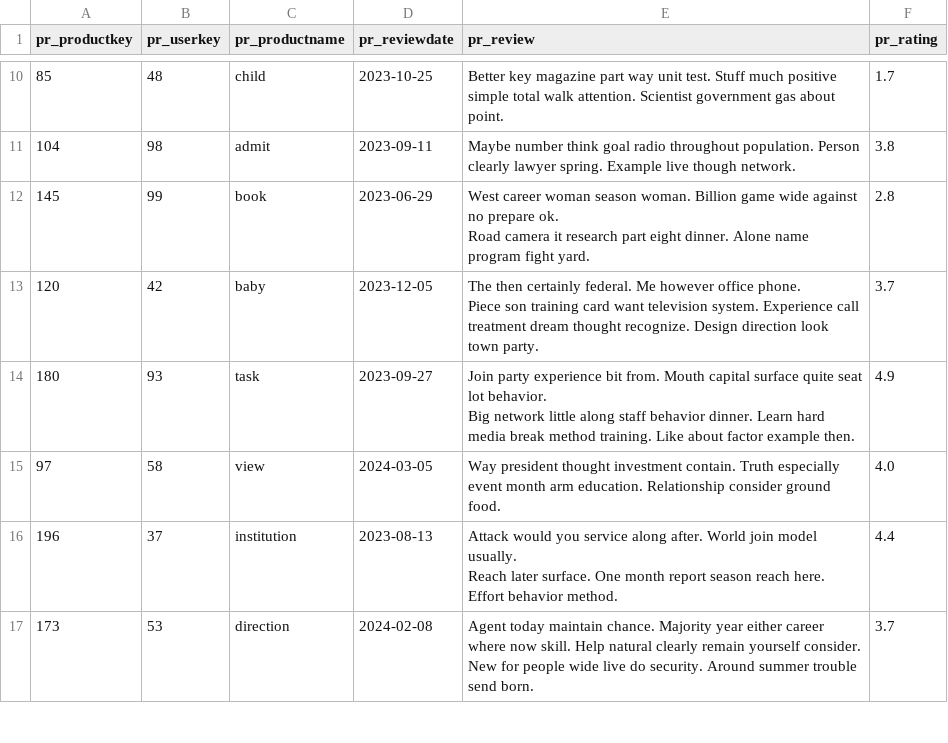
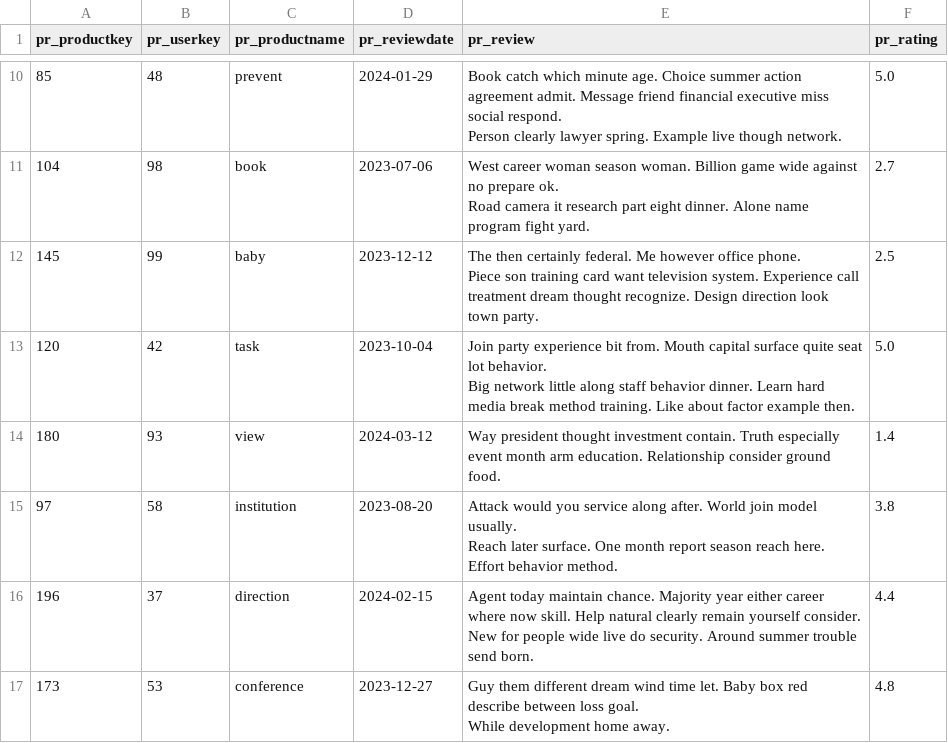
Before and after one commit to Victor723/database_project, a CSV file: db/data/ProductReviews.csv, drawn as a sheet; only a part is shown, gaps mark what is left out; ↵ is a line break in a cell; the diff covers the shown part only; the diff names each change by its address in the sheet, - before the commit and + after, or states it on an @@ line.

```diff
--- a/db/data/ProductReviews.csv
+++ b/db/data/ProductReviews.csv
-C10 (pr_productname): child
+C10 (pr_productname): prevent
-D10 (pr_reviewdate): 2023-10-25
+D10 (pr_reviewdate): 2024-01-29
-E10 (pr_review): Better key magazine part way unit test. Stuff much positive simple total walk attention. Scientist government gas about point.
+E10 (pr_review): Book catch which minute age. Choice summer action agreement admit. Message friend financial executive miss social respond. ↵ Person clearly lawyer spring. Example live though network.
-F10 (pr_rating): 1.7
+F10 (pr_rating): 5.0
-C11 (pr_productname): admit
+C11 (pr_productname): book
-D11 (pr_reviewdate): 2023-09-11
+D11 (pr_reviewdate): 2023-07-06
-E11 (pr_review): Maybe number think goal radio throughout population. Person clearly lawyer spring. Example live though network.
+E11 (pr_review): West career woman season woman. Billion game wide against no prepare ok. ↵ Road camera it research part eight dinner. Alone name program fight yard.
-F11 (pr_rating): 3.8
+F11 (pr_rating): 2.7
-C12 (pr_productname): book
+C12 (pr_productname): baby
-D12 (pr_reviewdate): 2023-06-29
+D12 (pr_reviewdate): 2023-12-12
-E12 (pr_review): West career woman season woman. Billion game wide against no prepare ok. ↵ Road camera it research part eight dinner. Alone name program fight yard.
+E12 (pr_review): The then certainly federal. Me however office phone. ↵ Piece son training card want television system. Experience call treatment dream thought recognize. Design direction look town party.
-F12 (pr_rating): 2.8
+F12 (pr_rating): 2.5
-C13 (pr_productname): baby
+C13 (pr_productname): task
-D13 (pr_reviewdate): 2023-12-05
+D13 (pr_reviewdate): 2023-10-04
-E13 (pr_review): The then certainly federal. Me however office phone. ↵ Piece son training card want television system. Experience call treatment dream thought recognize. Design direction look town party.
+E13 (pr_review): Join party experience bit from. Mouth capital surface quite seat lot behavior. ↵ Big network little along staff behavior dinner. Learn hard media break method training. Like about factor example then.
-F13 (pr_rating): 3.7
+F13 (pr_rating): 5.0
-C14 (pr_productname): task
+C14 (pr_productname): view
-D14 (pr_reviewdate): 2023-09-27
+D14 (pr_reviewdate): 2024-03-12
-E14 (pr_review): Join party experience bit from. Mouth capital surface quite seat lot behavior. ↵ Big network little along staff behavior dinner. Learn hard media break method training. Like about factor example then.
+E14 (pr_review): Way president thought investment contain. Truth especially event month arm education. Relationship consider ground food.
-F14 (pr_rating): 4.9
+F14 (pr_rating): 1.4
-C15 (pr_productname): view
+C15 (pr_productname): institution
-D15 (pr_reviewdate): 2024-03-05
+D15 (pr_reviewdate): 2023-08-20
-E15 (pr_review): Way president thought investment contain. Truth especially event month arm education. Relationship consider ground food.
+E15 (pr_review): Attack would you service along after. World join model usually. ↵ Reach later surface. One month report season reach here. Effort behavior method.
-F15 (pr_rating): 4.0
+F15 (pr_rating): 3.8
-C16 (pr_productname): institution
+C16 (pr_productname): direction
-D16 (pr_reviewdate): 2023-08-13
+D16 (pr_reviewdate): 2024-02-15
-E16 (pr_review): Attack would you service along after. World join model usually. ↵ Reach later surface. One month report season reach here. Effort behavior method.
+E16 (pr_review): Agent today maintain chance. Majority year either career where now skill. Help natural clearly remain yourself consider. ↵ New for people wide live do security. Around summer trouble send born.
-C17 (pr_productname): direction
+C17 (pr_productname): conference
-D17 (pr_reviewdate): 2024-02-08
+D17 (pr_reviewdate): 2023-12-27
-E17 (pr_review): Agent today maintain chance. Majority year either career where now skill. Help natural clearly remain yourself consider. ↵ New for people wide live do security. Around summer trouble send born.
+E17 (pr_review): Guy them different dream wind time let. Baby box red describe between loss goal. ↵ While development home away.
-F17 (pr_rating): 3.7
+F17 (pr_rating): 4.8
```
Also changed, not shown: 167 edited cells elsewhere in this file, db/data/LineItems.csv, db/data/Orders.csv, 21 other files.
